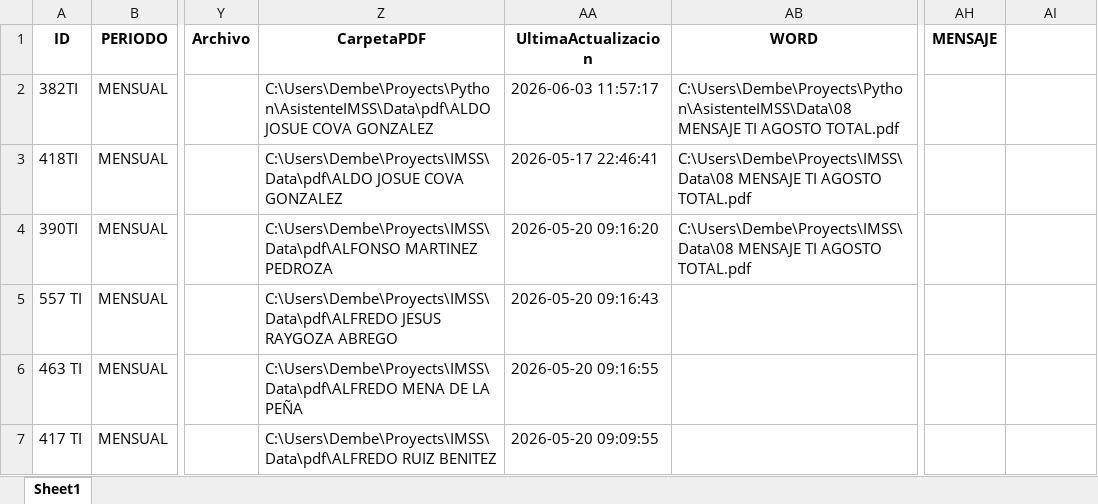
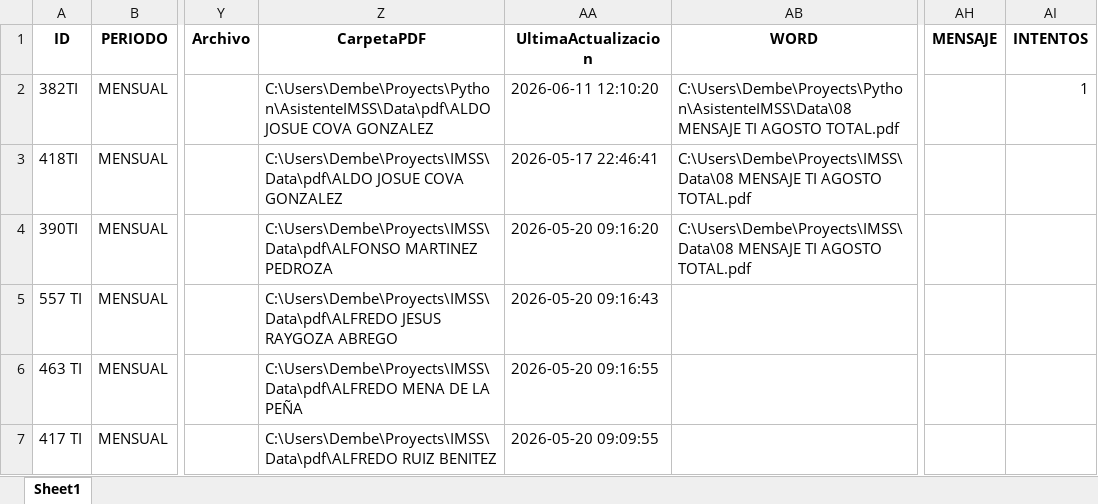
Before and after one commit to DemberS06/AsistenteIMSS, an Excel workbook: Data/08 25 CONTROL TRABAJADOR INDEPENDIENTE AGOSTO 2025.xlsx, sheet Sheet1, drawn as a sheet; only a part is shown, gaps mark what is left out; values as stored, in another font and other column widths than the file's, no borders; the diff names each change by its address in the sheet, - before the commit and + after, or states it on an @@ line.

```diff
--- a/Data/08 25 CONTROL TRABAJADOR INDEPENDIENTE AGOSTO 2025.xlsx (sheet Sheet1)
+++ b/Data/08 25 CONTROL TRABAJADOR INDEPENDIENTE AGOSTO 2025.xlsx (sheet Sheet1)
-AI1: (empty)
+AI1: INTENTOS
-AA2 (UltimaActualizacion): 2026-06-03 11:57:17
+AA2 (UltimaActualizacion): 2026-06-11 12:10:20
-AI2 (INTENTOS): (empty)
+AI2 (INTENTOS): 1
```
Also changed, not shown: Data/Prueba.xlsx, 10 other files.
